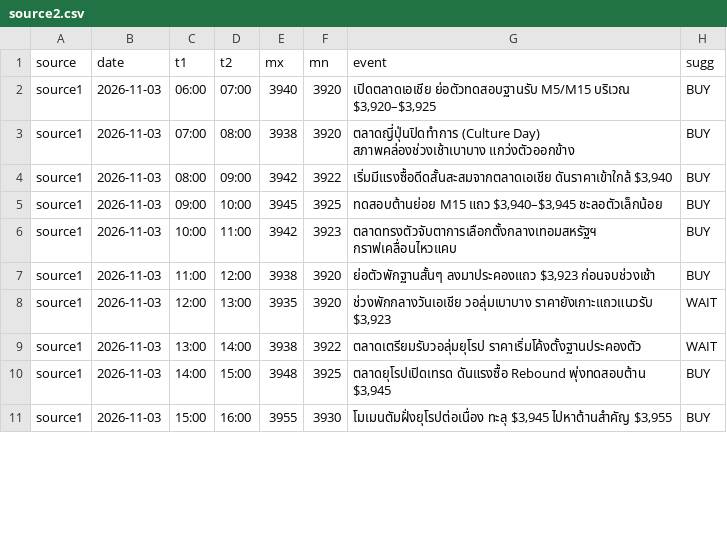
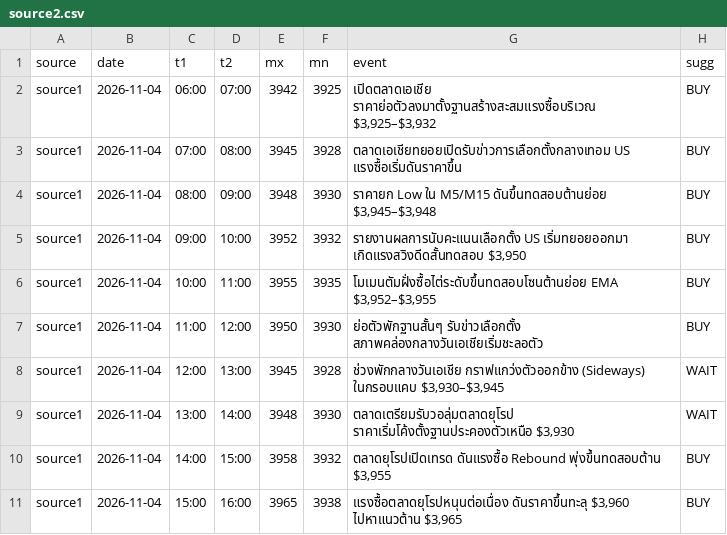
Before and after one commit to seksanta/chart, a CSV file: source2.csv, drawn as a sheet; only a part is shown; the diff covers the shown part only.

```diff
--- a/source2.csv
+++ b/source2.csv
@@ -1,11 +1,11 @@
 source,date,t1,t2,mx,mn,event,sugg
-source1,2026-11-03,06:00,07:00,3940,3920,"เปิดตลาดเอเชีย ย่อตัวทดสอบฐานรับ M5/M15 บริเวณ $3,920–$3,925",BUY
-source1,2026-11-03,07:00,08:00,3938,3920,ตลาดญี่ปุ่นปิดทำการ (Culture Day) สภาพคล่องช่วงเช้าเบาบาง แกว่งตัวออกข้าง,BUY
-source1,2026-11-03,08:00,09:00,3942,3922,"เริ่มมีแรงซื้อดีดสั้นสะสมจากตลาดเอเชีย ดันราคาเข้าใกล้ $3,940",BUY
-source1,2026-11-03,09:00,10:00,3945,3925,"ทดสอบต้านย่อย M15 แถว $3,940–$3,945 ชะลอตัวเล็กน้อย",BUY
-source1,2026-11-03,10:00,11:00,3942,3923,ตลาดทรงตัวจับตาการเลือกตั้งกลางเทอมสหรัฐฯ กราฟเคลื่อนไหวแคบ,BUY
-source1,2026-11-03,11:00,12:00,3938,3920,"ย่อตัวพักฐานสั้นๆ ลงมาประคองแถว $3,923 ก่อนจบช่วงเช้า",BUY
-source1,2026-11-03,12:00,13:00,3935,3920,"ช่วงพักกลางวันเอเชีย วอลุ่มเบาบาง ราคายังเกาะแถวแนวรับ $3,923",WAIT
-source1,2026-11-03,13:00,14:00,3938,3922,ตลาดเตรียมรับวอลุ่มยุโรป ราคาเริ่มโค้งตั้งฐานประคองตัว,WAIT
-source1,2026-11-03,14:00,15:00,3948,3925,"ตลาดยุโรปเปิดเทรด ดันแรงซื้อ Rebound พุ่งทดสอบต้าน $3,945",BUY
-source1,2026-11-03,15:00,16:00,3955,3930,"โมเมนตัมฝั่งยุโรปต่อเนื่อง ทะลุ $3,945 ไปหาต้านสำคัญ $3,955",BUY
+source1,2026-11-04,06:00,07:00,3942,3925,"เปิดตลาดเอเชีย ราคาย่อตัวลงมาตั้งฐานสร้างสะสมแรงซื้อบริเวณ $3,925–$3,932",BUY
+source1,2026-11-04,07:00,08:00,3945,3928,ตลาดเอเชียทยอยเปิดรับข่าวการเลือกตั้งกลางเทอม US แรงซื้อเริ่มดันราคาขึ้น,BUY
+source1,2026-11-04,08:00,09:00,3948,3930,"ราคายก Low ใน M5/M15 ดันขึ้นทดสอบต้านย่อย $3,945–$3,948",BUY
+source1,2026-11-04,09:00,10:00,3952,3932,"รายงานผลการนับคะแนนเลือกตั้ง US เริ่มทยอยออกมา เกิดแรงสวิงดีดสั้นทดสอบ $3,950",BUY
+source1,2026-11-04,10:00,11:00,3955,3935,"โมเมนตัมฝั่งซื้อไต่ระดับขึ้นทดสอบโซนต้านย่อย EMA $3,952–$3,955",BUY
+source1,2026-11-04,11:00,12:00,3950,3930,ย่อตัวพักฐานสั้นๆ รับข่าวเลือกตั้ง สภาพคล่องกลางวันเอเชียเริ่มชะลอตัว,BUY
+source1,2026-11-04,12:00,13:00,3945,3928,"ช่วงพักกลางวันเอเชีย กราฟแกว่งตัวออกข้าง (Sideways) ในกรอบแคบ $3,930–$3,945",WAIT
+source1,2026-11-04,13:00,14:00,3948,3930,"ตลาดเตรียมรับวอลุ่มตลาดยุโรป ราคาเริ่มโค้งตั้งฐานประคองตัวเหนือ $3,930",WAIT
+source1,2026-11-04,14:00,15:00,3958,3932,"ตลาดยุโรปเปิดเทรด ดันแรงซื้อ Rebound พุ่งขึ้นทดสอบต้าน $3,955",BUY
+source1,2026-11-04,15:00,16:00,3965,3938,"แรงซื้อตลาดยุโรปหนุนต่อเนื่อง ดันราคาขึ้นทะลุ $3,960 ไปหาแนวต้าน $3,965",BUY
```
Also changed, not shown: 48 edited cells elsewhere in this file, source1.csv, source3.csv, 3 other files.
